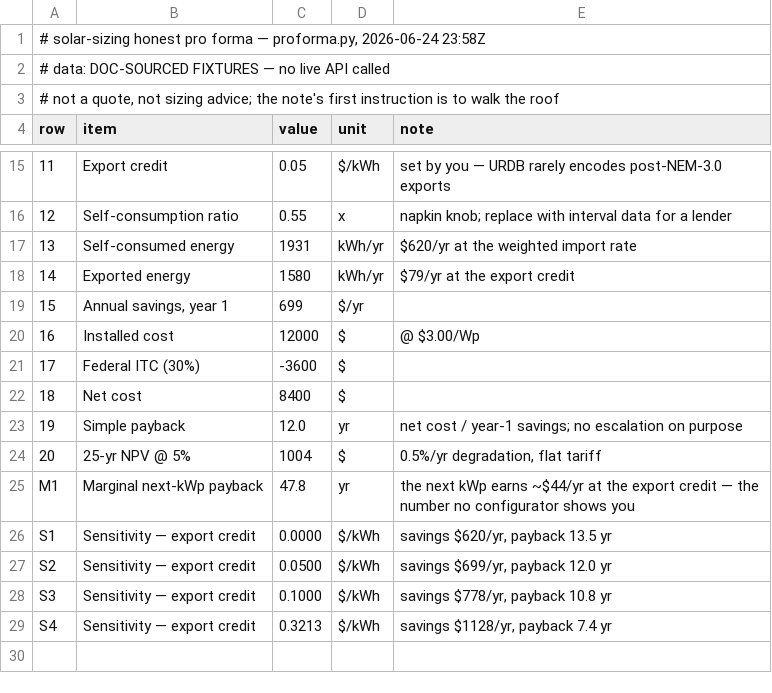
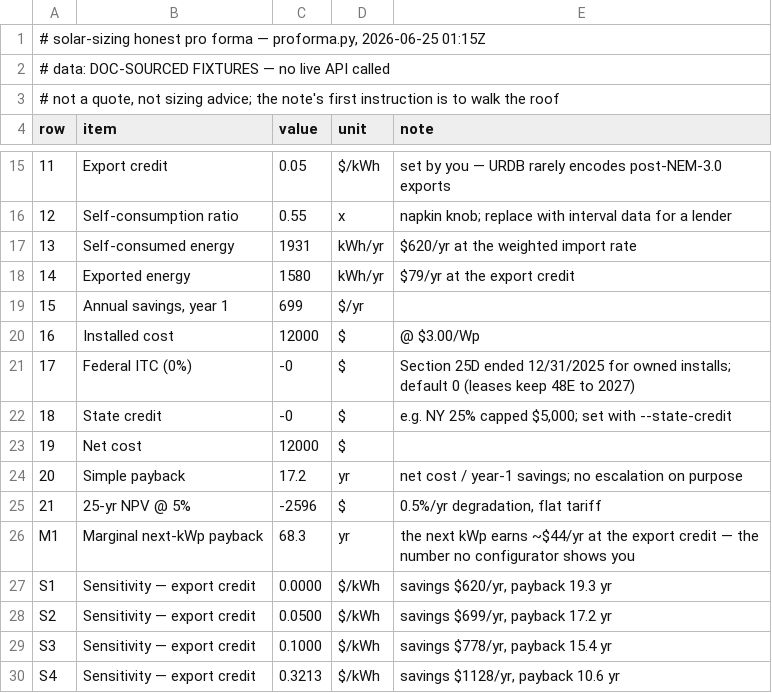
Before and after one commit to bigbrownjeff/solar-sizing, a CSV file: examples/proforma-fixtures.csv, drawn as a sheet; only a part is shown, gaps mark what is left out; removed rows and columns are numbered as before the commit, all else as after; the diff names each change by its address in the sheet, - before the commit and + after, or states it on an @@ line.

```diff
--- a/examples/proforma-fixtures.csv
+++ b/examples/proforma-fixtures.csv
@@ column A (row) renumbered between rows 1 and 25 @@
-row 21: 17 | Federal ITC (30%) | -3600 | $
+row 21: 17 | Federal ITC (0%) | -0 | $ | Section 25D ended 12/31/2025 for owned installs; default 0 (leases keep 48E to 2027)
+row 22: 18 | State credit | -0 | $ | e.g. NY 25% capped $5,000; set with --state-credit
-C23 (value): 8400
+C23 (value): 12000
-C24 (value): 12.0
+C24 (value): 17.2
-C25 (value): 1004
+C25 (value): -2596
-C26 (value): 47.8
+C26 (value): 68.3
-E27 (note): savings $620/yr, payback 13.5 yr
+E27 (note): savings $620/yr, payback 19.3 yr
-E28 (note): savings $699/yr, payback 12.0 yr
+E28 (note): savings $699/yr, payback 17.2 yr
-E29 (note): savings $778/yr, payback 10.8 yr
+E29 (note): savings $778/yr, payback 15.4 yr
-E30 (note): savings $1128/yr, payback 7.4 yr
+E30 (note): savings $1128/yr, payback 10.6 yr
```
Also changed, not shown: 5 other files.
